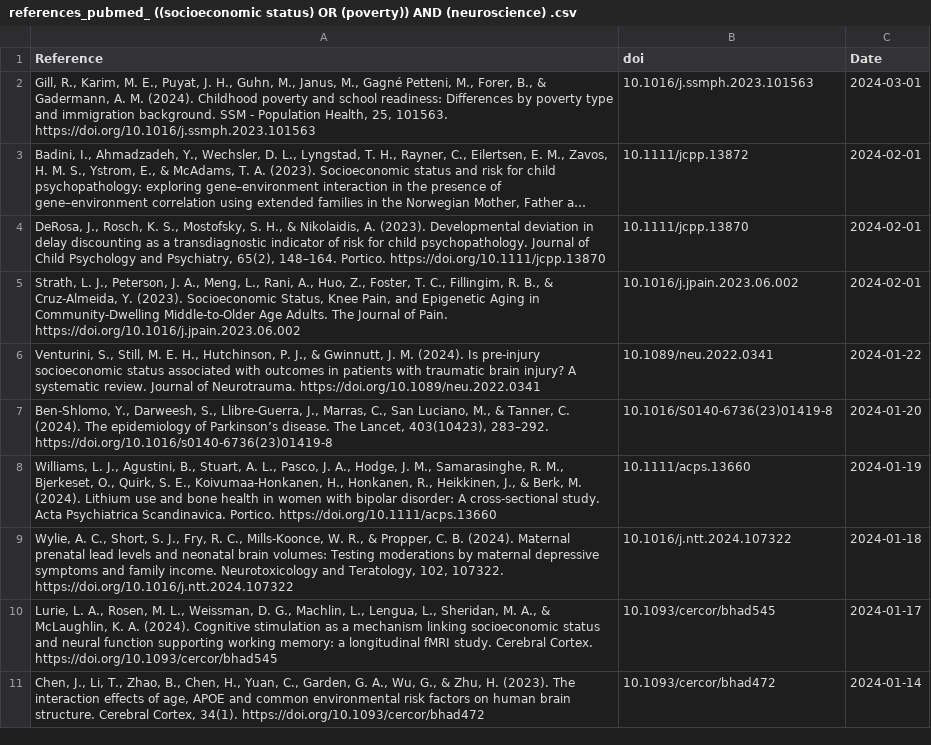
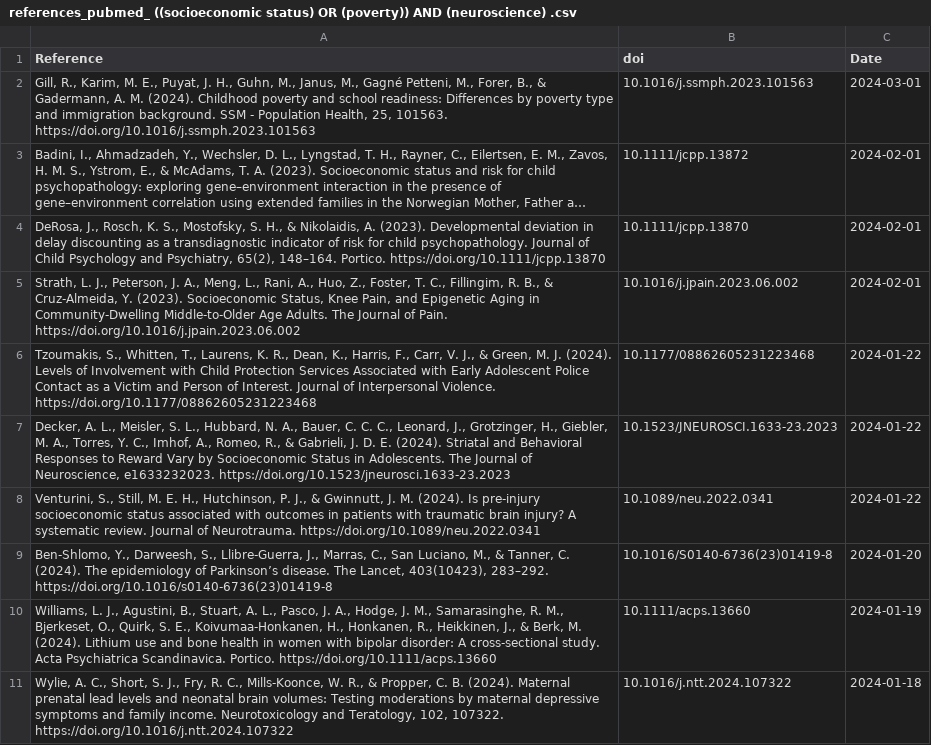
Before and after one commit to FedeGiovannetti/SESNeuroscienceRefs, a CSV file: SESneuroscienceRefs/Data/references_pubmed_ ((socioeconomic status) OR (poverty)) AND (neuroscience) .csv, drawn as a sheet; long unchanged cells end in …; removed rows and columns are numbered as before the commit, all else as after; the diff names each change by its address in the sheet, - before the commit and + after, or states it on an @@ line.

```diff
--- a/SESneuroscienceRefs/Data/references_pubmed_ ((socioeconomic status) OR (poverty)) AND (neuroscience) .csv
+++ b/SESneuroscienceRefs/Data/references_pubmed_ ((socioeconomic status) OR (poverty)) AND (neuroscience) .csv
+row 6: Tzoumakis, S., Whitten, T., Laurens, K. R., Dean, K., Harris, F., Carr, V. J., & Green, M. J. (2024). Levels of Involvement with Child Protection Services Associated with Early Adolescent Police Contact as a Victim and Person of Interest. Journal of Interpersonal Violence. https://doi.org/10.1177/08862605231223468 | 10.1177/08862605231223468 | 2024-01-22
+row 7: Decker, A. L., Meisler, S. L., Hubbard, N. A., Bauer, C. C. C., Leonard, J., Grotzinger, H., Giebler, M. A., Torres, Y. C., Imhof, A., Romeo, R., & Gabrieli, J. D. E. (2024). Striatal and Behavioral Responses to Reward Vary by Socioeconomic Status in Adolescents. The Journal of Neuroscience, e1633232023. https://doi.org/10.1523/jneurosci.1633-23.2023 | 10.1523/JNEUROSCI.1633-23.2023 | 2024-01-22
-row 10: Lurie, L. A., Rosen, M. L., Weissman, D. G., Machlin, L., Lengua, L., Sheridan, M. A., & McLaughlin, K. A. (2024). Cognitive stimulation as a mechanism linking socioeconomic status and neural function supporting working memory: a longitudinal fMRI study. Cerebral Cortex. https://doi.org/10.1093/cercor/bhad545 | 10.1093/cercor/bhad545 | 2024-01-17
-row 11: Chen, J., Li, T., Zhao, B., Chen, H., Yuan, C., Garden, G. A., Wu, G., & Zhu, H. (2023). The interaction effects of age, APOE and common environmental risk factors on human brain structure. Cerebral Cortex, 34(1). https://doi.org/10.1093/cercor/bhad472 | 10.1093/cercor/bhad472 | 2024-01-14
```
Also changed, not shown: SESneuroscienceRefs/Data/references_pubmed_ ((socioeconomic status) OR (poverty)) AND (brain) .csv.
